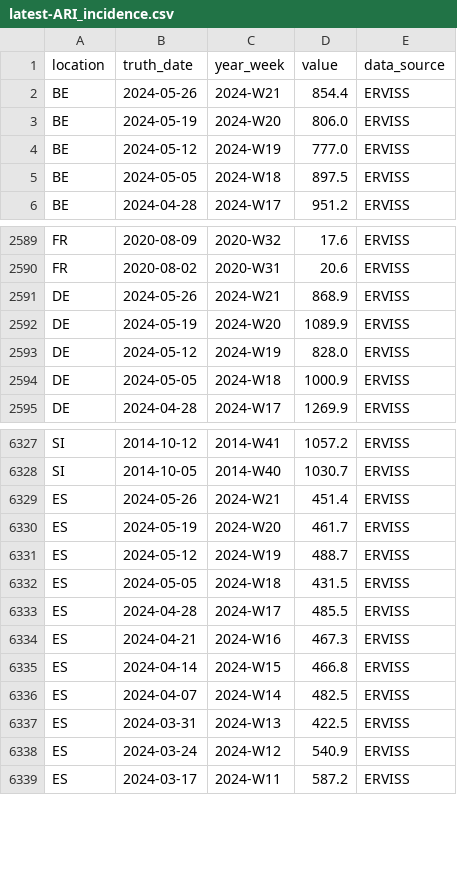
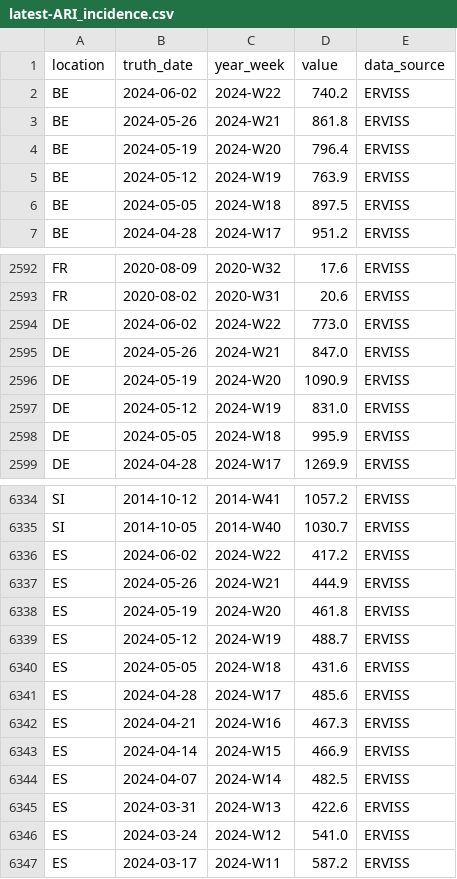
Before and after one commit to european-modelling-hubs/ari-forecast-hub, a CSV file: target-data/latest-ARI_incidence.csv, drawn as a sheet; only a part is shown, gaps mark what is left out; the diff covers the shown part only.

```diff
--- a/target-data/latest-ARI_incidence.csv
+++ b/target-data/latest-ARI_incidence.csv
@@ -1,5 +1,6 @@
 location,truth_date,year_week,value,data_source
-BE,2024-05-26,2024-W21,854.4,ERVISS
-BE,2024-05-19,2024-W20,806.0,ERVISS
-BE,2024-05-12,2024-W19,777.0,ERVISS
+BE,2024-06-02,2024-W22,740.2,ERVISS
+BE,2024-05-26,2024-W21,861.8,ERVISS
+BE,2024-05-19,2024-W20,796.4,ERVISS
+BE,2024-05-12,2024-W19,763.9,ERVISS
 BE,2024-05-05,2024-W18,897.5,ERVISS
@@ -2590,6 +2593,7 @@ FR,2020-08-09,2020-W32,17.6,ERVISS
 FR,2020-08-02,2020-W31,20.6,ERVISS
-DE,2024-05-26,2024-W21,868.9,ERVISS
-DE,2024-05-19,2024-W20,1089.9,ERVISS
-DE,2024-05-12,2024-W19,828.0,ERVISS
-DE,2024-05-05,2024-W18,1000.9,ERVISS
+DE,2024-06-02,2024-W22,773.0,ERVISS
+DE,2024-05-26,2024-W21,847.0,ERVISS
+DE,2024-05-19,2024-W20,1090.9,ERVISS
+DE,2024-05-12,2024-W19,831.0,ERVISS
+DE,2024-05-05,2024-W18,995.9,ERVISS
 DE,2024-04-28,2024-W17,1269.9,ERVISS
@@ -6328,12 +6335,13 @@ SI,2014-10-12,2014-W41,1057.2,ERVISS
 SI,2014-10-05,2014-W40,1030.7,ERVISS
-ES,2024-05-26,2024-W21,451.4,ERVISS
-ES,2024-05-19,2024-W20,461.7,ERVISS
+ES,2024-06-02,2024-W22,417.2,ERVISS
+ES,2024-05-26,2024-W21,444.9,ERVISS
+ES,2024-05-19,2024-W20,461.8,ERVISS
 ES,2024-05-12,2024-W19,488.7,ERVISS
-ES,2024-05-05,2024-W18,431.5,ERVISS
-ES,2024-04-28,2024-W17,485.5,ERVISS
+ES,2024-05-05,2024-W18,431.6,ERVISS
+ES,2024-04-28,2024-W17,485.6,ERVISS
 ES,2024-04-21,2024-W16,467.3,ERVISS
-ES,2024-04-14,2024-W15,466.8,ERVISS
+ES,2024-04-14,2024-W15,466.9,ERVISS
 ES,2024-04-07,2024-W14,482.5,ERVISS
-ES,2024-03-31,2024-W13,422.5,ERVISS
-ES,2024-03-24,2024-W12,540.9,ERVISS
+ES,2024-03-31,2024-W13,422.6,ERVISS
+ES,2024-03-24,2024-W12,541.0,ERVISS
 ES,2024-03-17,2024-W11,587.2,ERVISS
```
Also changed, not shown: 5 added rows and 4 edited cells elsewhere in this file.
